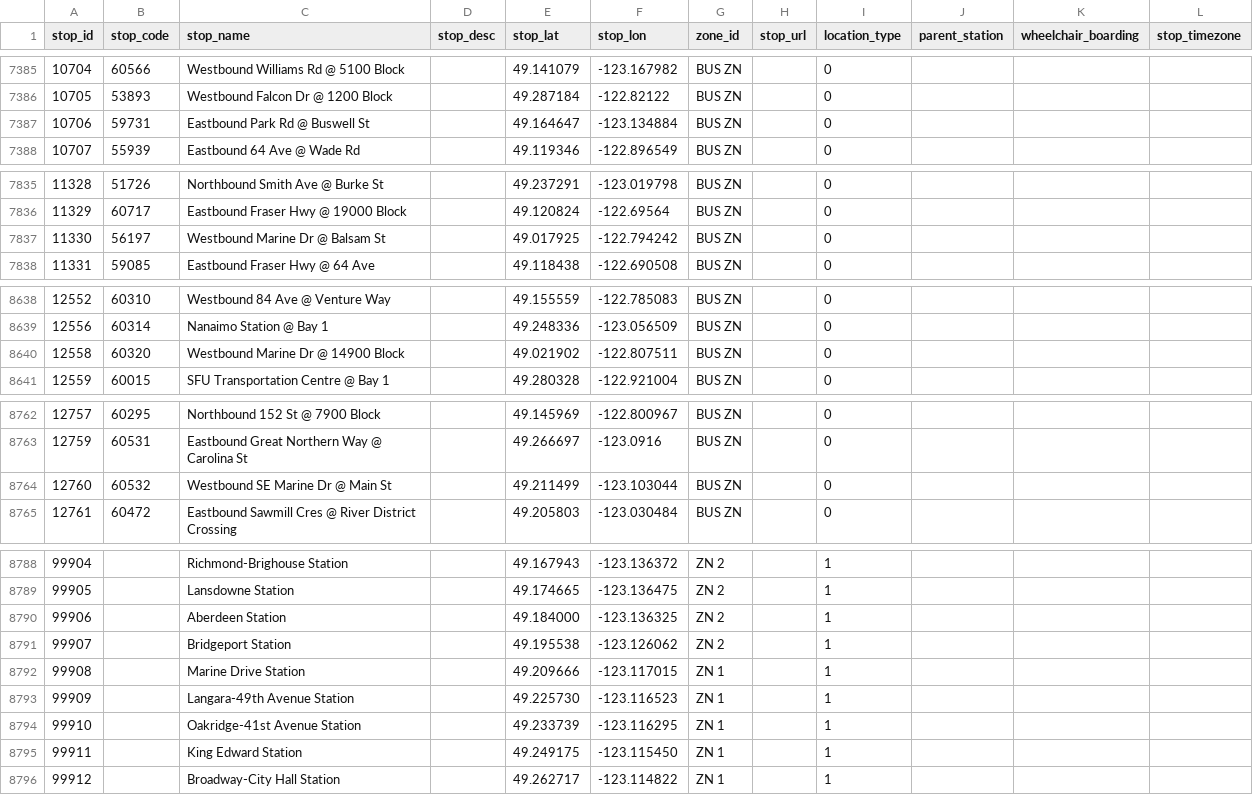
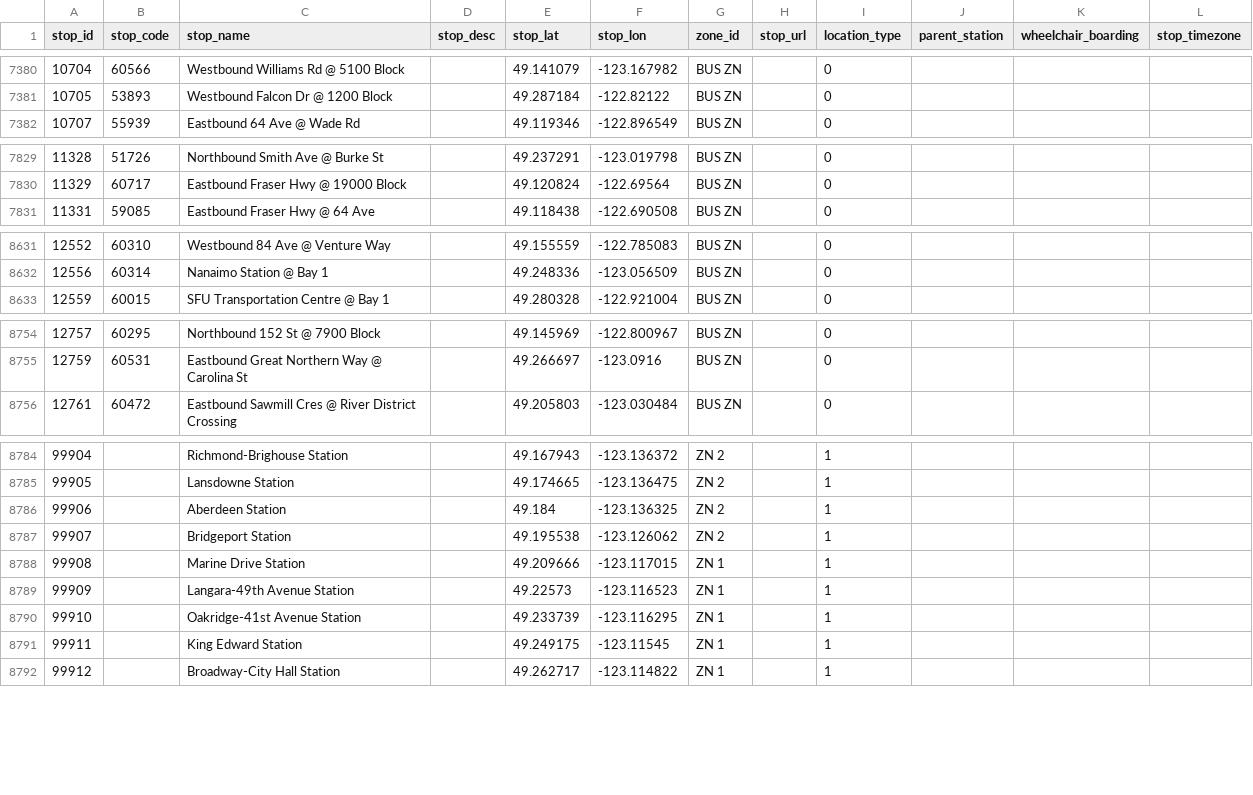
Before and after one commit to carsonyl/translink-derived-datasets, a CSV file: datasets/stops.csv, drawn as a sheet; only a part is shown, gaps mark what is left out; the diff covers the shown part only.

```diff
--- a/datasets/stops.csv
+++ b/datasets/stops.csv
@@ -7386,3 +7381,2 @@ stop_id,stop_code,stop_name,stop_desc,stop_lat,stop_lon,zone_id,stop_url,locatio
 10705,53893,Westbound Falcon Dr @ 1200 Block,,49.287184,-122.82122,BUS ZN,,0,,,
-10706,59731,Eastbound Park Rd @ Buswell St,,49.164647,-123.134884,BUS ZN,,0,,,
 10707,55939,Eastbound 64 Ave @ Wade Rd,,49.119346,-122.896549,BUS ZN,,0,,,
@@ -7836,3 +7830,2 @@ stop_id,stop_code,stop_name,stop_desc,stop_lat,stop_lon,zone_id,stop_url,locatio
 11329,60717,Eastbound Fraser Hwy @ 19000 Block,,49.120824,-122.69564,BUS ZN,,0,,,
-11330,56197,Westbound Marine Dr @ Balsam St,,49.017925,-122.794242,BUS ZN,,0,,,
 11331,59085,Eastbound Fraser Hwy @ 64 Ave,,49.118438,-122.690508,BUS ZN,,0,,,
@@ -8639,3 +8632,2 @@ stop_id,stop_code,stop_name,stop_desc,stop_lat,stop_lon,zone_id,stop_url,locatio
 12556,60314,Nanaimo Station @ Bay 1,,49.248336,-123.056509,BUS ZN,,0,,,
-12558,60320,Westbound Marine Dr @ 14900 Block,,49.021902,-122.807511,BUS ZN,,0,,,
 12559,60015,SFU Transportation Centre @ Bay 1,,49.280328,-122.921004,BUS ZN,,0,,,
@@ -8763,3 +8755,2 @@ stop_id,stop_code,stop_name,stop_desc,stop_lat,stop_lon,zone_id,stop_url,locatio
 12759,60531,Eastbound Great Northern Way @ Carolina St,,49.266697,-123.0916,BUS ZN,,0,,,
-12760,60532,Westbound SE Marine Dr @ Main St,,49.211499,-123.103044,BUS ZN,,0,,,
 12761,60472,Eastbound Sawmill Cres @ River District Crossing,,49.205803,-123.030484,BUS ZN,,0,,,
@@ -8789,8 +8785,8 @@ stop_id,stop_code,stop_name,stop_desc,stop_lat,stop_lon,zone_id,stop_url,locatio
 99905,,Lansdowne Station,,49.174665,-123.136475,ZN 2,,1,,,
-99906,,Aberdeen Station,,49.184000,-123.136325,ZN 2,,1,,,
+99906,,Aberdeen Station,,49.184,-123.136325,ZN 2,,1,,,
 99907,,Bridgeport Station,,49.195538,-123.126062,ZN 2,,1,,,
 99908,,Marine Drive Station,,49.209666,-123.117015,ZN 1,,1,,,
-99909,,Langara-49th Avenue Station,,49.225730,-123.116523,ZN 1,,1,,,
+99909,,Langara-49th Avenue Station,,49.22573,-123.116523,ZN 1,,1,,,
 99910,,Oakridge-41st Avenue Station,,49.233739,-123.116295,ZN 1,,1,,,
-99911,,King Edward Station,,49.249175,-123.115450,ZN 1,,1,,,
+99911,,King Edward Station,,49.249175,-123.11545,ZN 1,,1,,,
 99912,,Broadway-City Hall Station,,49.262717,-123.114822,ZN 1,,1,,,
```
Also changed, not shown: 7 added rows, 7 removed rows and 15 edited cells elsewhere in this file, 1 other file.
